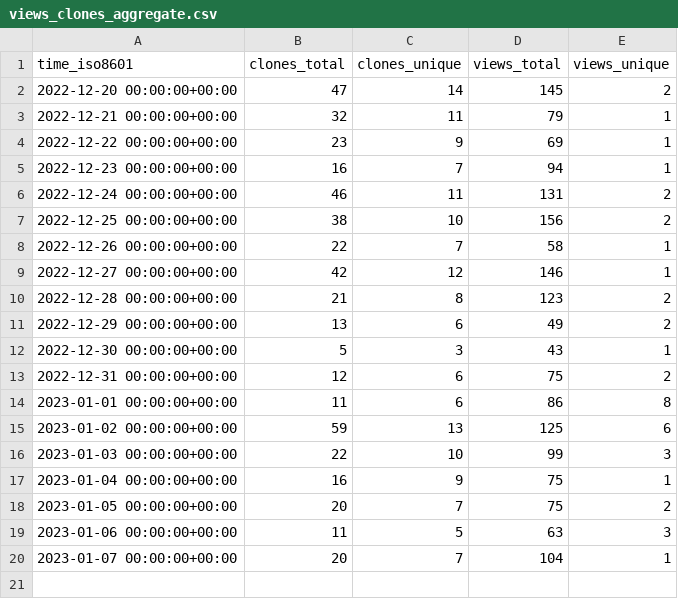
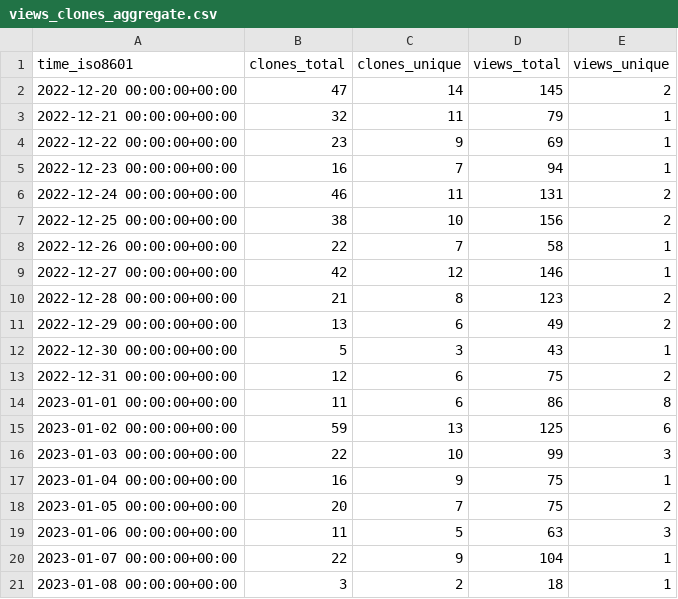
Before and after one commit to ItsAnkitPatel/30-Days-Of-cpp, a CSV file: ItsAnkitPatel/30-Days-Of-cpp/ghrs-data/views_clones_aggregate.csv, drawn as a sheet.

```diff
--- a/ItsAnkitPatel/30-Days-Of-cpp/ghrs-data/views_clones_aggregate.csv
+++ b/ItsAnkitPatel/30-Days-Of-cpp/ghrs-data/views_clones_aggregate.csv
@@ -19,2 +19,3 @@ time_iso8601,clones_total,clones_unique,views_total,views_unique
 2023-01-06 00:00:00+00:00,11,5,63,3
-2023-01-07 00:00:00+00:00,20,7,104,1
+2023-01-07 00:00:00+00:00,22,9,104,1
+2023-01-08 00:00:00+00:00,3,2,18,1
```
Also changed, not shown: 1 other file.
